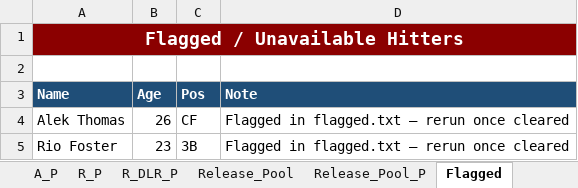
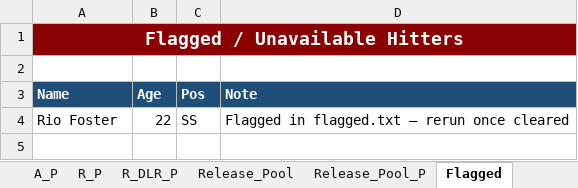
Before and after one commit to stames999/ootp_app, an Excel workbook: outputs/LAA_roster_system.xlsx, sheet Flagged, drawn as a sheet; values as stored, in another font and other column widths than the file's, no borders; removed rows and columns are numbered as before the commit, all else as after; the diff names each change by its address in the sheet, - before the commit and + after, or states it on an @@ line.

```diff
--- a/outputs/LAA_roster_system.xlsx (sheet Flagged)
+++ b/outputs/LAA_roster_system.xlsx (sheet Flagged)
-row 4: Alek Thomas | 26 | CF | Flagged in flagged.txt — rerun once cleared
-B4 (Age): 23
+B4 (Age): 22
-C4 (Pos): 3B
+C4 (Pos): SS
```
Also changed, not shown: sheet A, sheet R_DLR, sheet AA, sheet R, sheet AAA, sheet MLB, 12 more sheets, 8 other files.
